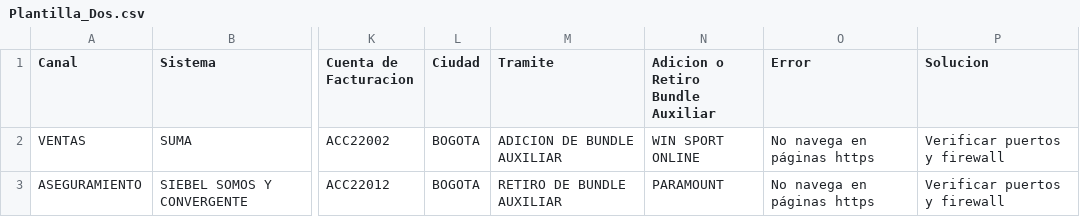
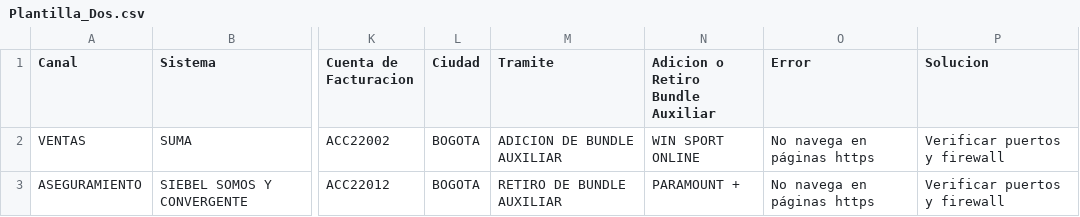
Before and after one commit to NR-ETB/GES-BOT, a CSV file: GES-BOT/Model/Excels/Plantilla_Dos.csv, drawn as a sheet; only a part is shown, gaps mark what is left out; the diff names each change by its address in the sheet, - before the commit and + after, or states it on an @@ line.

Commit message:
Se realizo una ultima prueba y se corrigieron errores

```diff
--- a/GES-BOT/Model/Excels/Plantilla_Dos.csv
+++ b/GES-BOT/Model/Excels/Plantilla_Dos.csv
-N3 (Adicion o Retiro Bundle Auxiliar): PARAMOUNT
+N3 (Adicion o Retiro Bundle Auxiliar): PARAMOUNT +
```
Also changed, not shown: GES-BOT/Model/Excels/Plantilla_Uno.csv, 3 other files.
